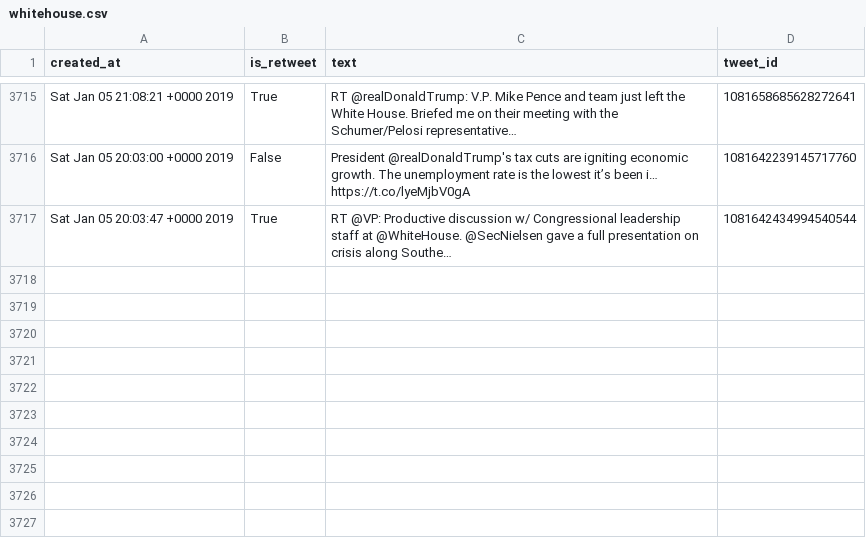
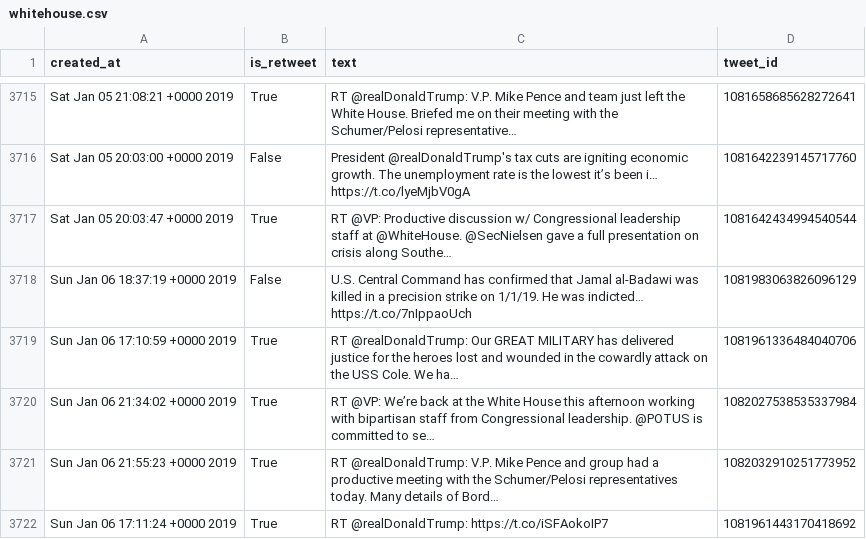
Before and after one commit to cpenalobel/sportsdata, a CSV file: twets/whitehouse.csv, drawn as a sheet; only a part is shown, gaps mark what is left out; the diff names each change by its address in the sheet, - before the commit and + after, or states it on an @@ line.

```diff
--- a/twets/whitehouse.csv
+++ b/twets/whitehouse.csv
+row 3718: Sun Jan 06 18:37:19 +0000 2019 | False | U.S. Central Command has confirmed that Jamal al-Badawi was killed in a precision strike on 1/1/19. He was indicted… https://t.co/7nIppaoUch | 1081983063826096129
+row 3719: Sun Jan 06 17:10:59 +0000 2019 | True | RT @realDonaldTrump: Our GREAT MILITARY has delivered justice for the heroes lost and wounded in the cowardly attack on the USS Cole. We ha… | 1081961336484040706
+row 3720: Sun Jan 06 21:34:02 +0000 2019 | True | RT @VP: We’re back at the White House this afternoon working with bipartisan staff from Congressional leadership. @POTUS is committed to se… | 1082027538535337984
+row 3721: Sun Jan 06 21:55:23 +0000 2019 | True | RT @realDonaldTrump: V.P. Mike Pence and group had a productive meeting with the Schumer/Pelosi representatives today. Many details of Bord… | 1082032910251773952
+row 3722: Sun Jan 06 17:11:24 +0000 2019 | True | RT @realDonaldTrump: https://t.co/iSFAokoIP7 | 1081961443170418692
```
Also changed, not shown: twets/potus.csv, twets/realdonaldtrump.csv, 1 other file.
